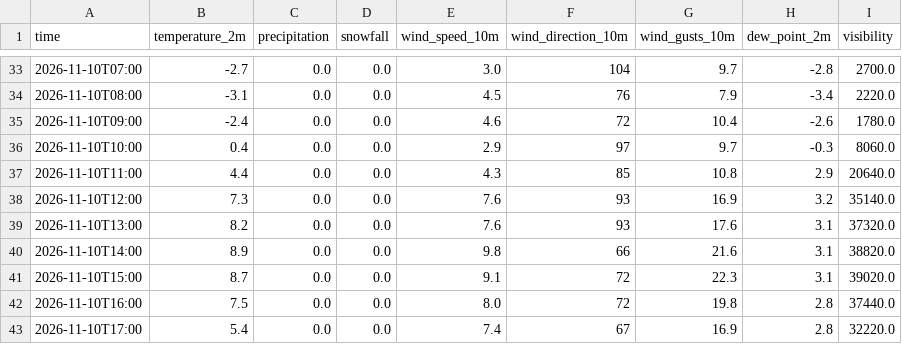
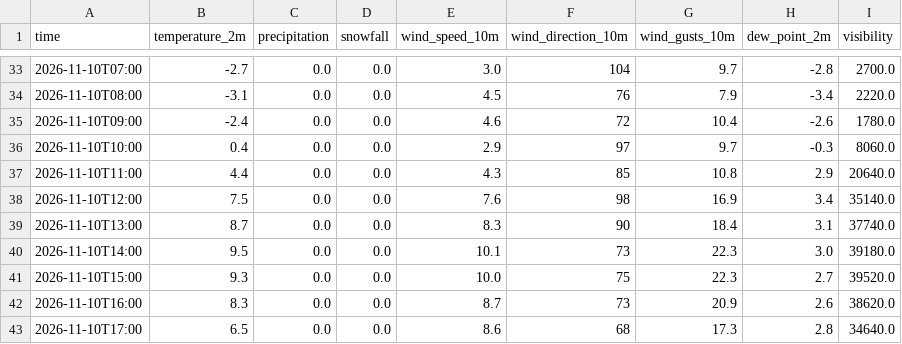
Before and after one commit to Flappy1983/pendelweer-data, a CSV file: data/icon_seamless.csv, drawn as a sheet; only a part is shown, gaps mark what is left out; the diff covers the shown part only.

```diff
--- a/data/icon_seamless.csv
+++ b/data/icon_seamless.csv
@@ -37,7 +37,7 @@ time,temperature_2m,precipitation,snowfall,wind_speed_10m,wind_direction_10m,win
 2026-11-10T11:00,4.4,0.0,0.0,4.3,85,10.8,2.9,20640.0
-2026-11-10T12:00,7.3,0.0,0.0,7.6,93,16.9,3.2,35140.0
-2026-11-10T13:00,8.2,0.0,0.0,7.6,93,17.6,3.1,37320.0
-2026-11-10T14:00,8.9,0.0,0.0,9.8,66,21.6,3.1,38820.0
-2026-11-10T15:00,8.7,0.0,0.0,9.1,72,22.3,3.1,39020.0
-2026-11-10T16:00,7.5,0.0,0.0,8.0,72,19.8,2.8,37440.0
-2026-11-10T17:00,5.4,0.0,0.0,7.4,67,16.9,2.8,32220.0
+2026-11-10T12:00,7.5,0.0,0.0,7.6,98,16.9,3.4,35140.0
+2026-11-10T13:00,8.7,0.0,0.0,8.3,90,18.4,3.1,37740.0
+2026-11-10T14:00,9.5,0.0,0.0,10.1,73,22.3,3.0,39180.0
+2026-11-10T15:00,9.3,0.0,0.0,10.0,75,22.3,2.7,39520.0
+2026-11-10T16:00,8.3,0.0,0.0,8.7,73,20.9,2.6,38620.0
+2026-11-10T17:00,6.5,0.0,0.0,8.6,68,17.3,2.8,34640.0
```
Also changed, not shown: 152 edited cells elsewhere in this file, data/daily.csv, data/dmi_seamless.csv, 5 other files.
